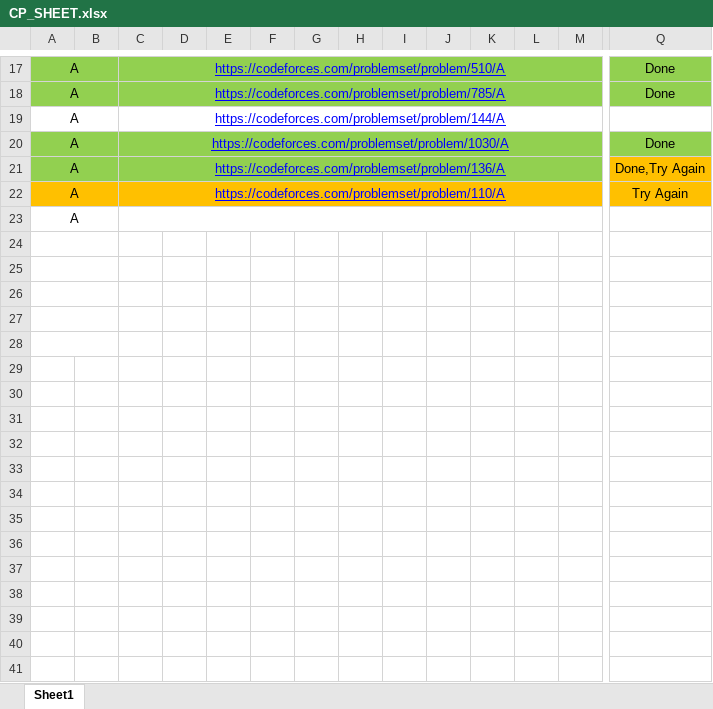
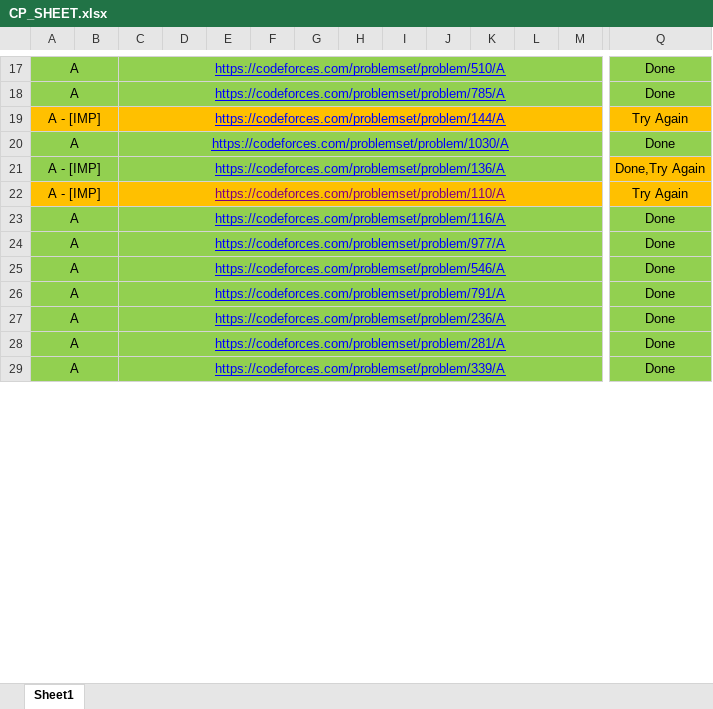
Before and after one commit to anishsingh42/DSA_EveryDay, an Excel workbook: Codeforces/CP_SHEET.xlsx, sheet Sheet1, drawn as a sheet; only a part is shown, gaps mark what is left out; values as stored, in another font and other column widths than the file's, no borders; removed rows and columns are numbered as before the commit, all else as after; rows hold the shown columns only; the diff covers the shown part only; the diff names each change by its address in the sheet, - before the commit and + after, or states it on an @@ line.

Commit message:
Contest round 771 problem a and b

```diff
--- a/Codeforces/CP_SHEET.xlsx (sheet Sheet1)
+++ b/Codeforces/CP_SHEET.xlsx (sheet Sheet1)
-A19: A
+A19: A - [IMP]
-A19:Q19 fill: none
+A19:Q19 fill: #FFC000
-Q19: (empty)
+Q19: Try Again
-A21:A22: A
+A21:A22: A - [IMP]
-C22 text colour: #0000FF
+C22 text colour: #800080
-A23:Q23 fill: none
+A23:Q23 fill: #92D050
-C23: (empty)
+C23: https://codeforces.com/problemset/problem/116/A
-Q23: (empty)
+Q23: Done
-row 24: (empty)
-row 25: (empty)
-row 26: (empty)
-row 27: (empty)
-row 28: (empty)
-row 29: (empty)
-row 30: (empty)
-row 31: (empty)
-row 32: (empty)
-row 33: (empty)
-row 34: (empty)
-row 35: (empty)
-row 36: (empty)
-row 37: (empty)
-row 38: (empty)
-row 39: (empty)
-row 40: (empty)
-row 41: (empty)
+row 24: A |  | https://codeforces.com/problemset/problem/977/A |  |  |  |  |  |  |  |  |  |  | Done
+row 25: A |  | https://codeforces.com/problemset/problem/546/A |  |  |  |  |  |  |  |  |  |  | Done
+row 26: A |  | https://codeforces.com/problemset/problem/791/A |  |  |  |  |  |  |  |  |  |  | Done
+row 27: A |  | https://codeforces.com/problemset/problem/236/A |  |  |  |  |  |  |  |  |  |  | Done
+row 28: A |  | https://codeforces.com/problemset/problem/281/A |  |  |  |  |  |  |  |  |  |  | Done
+row 29: A |  | https://codeforces.com/problemset/problem/339/A |  |  |  |  |  |  |  |  |  |  | Done
```
Also changed, not shown: 14 added rows, 1 edited cell and cell formats elsewhere in this sheet, 9 other files.
